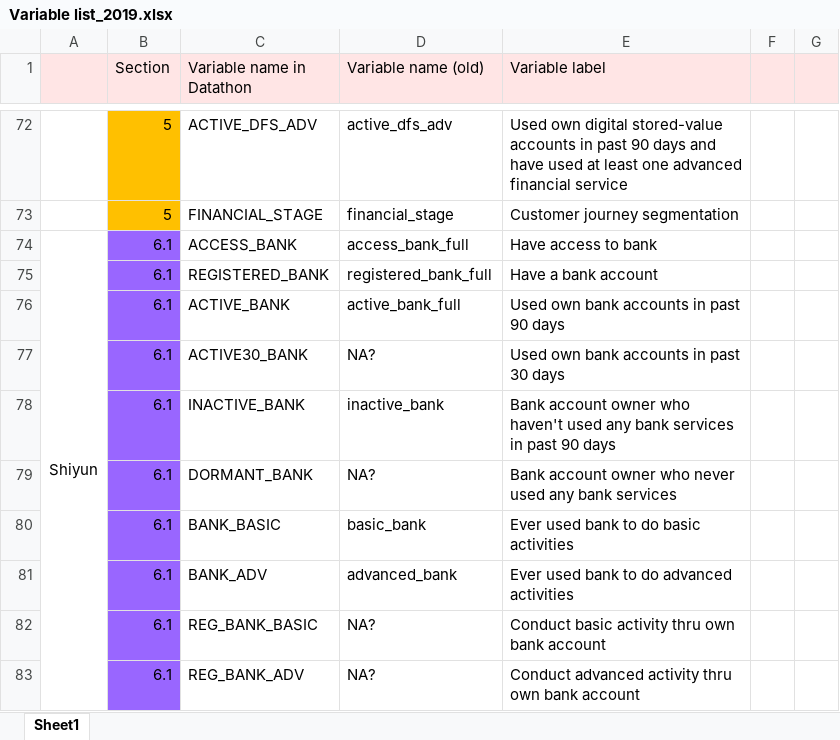
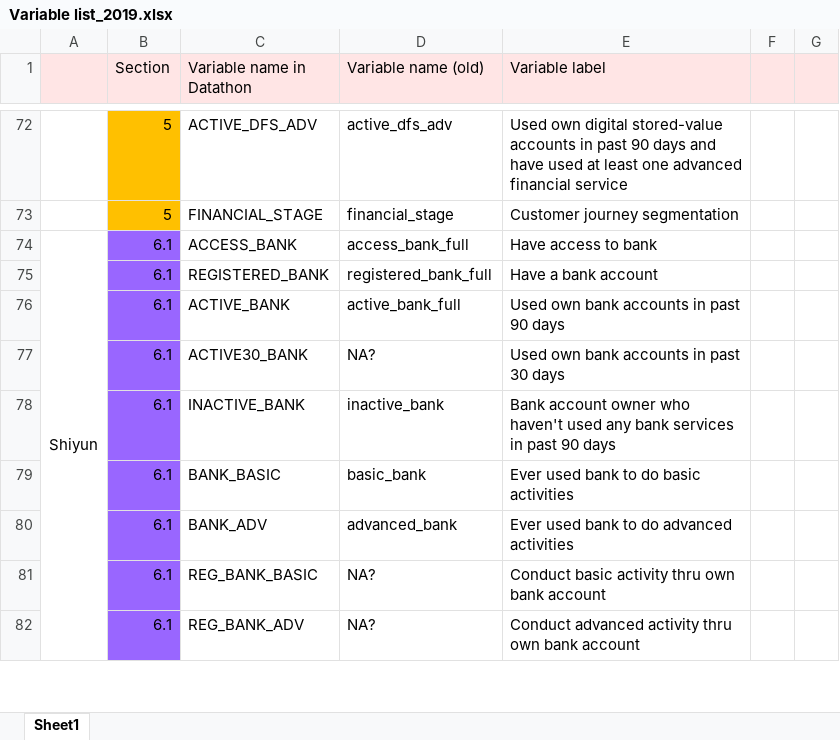
Before and after one commit to maiskt/hackathon.github.io, an Excel workbook: Variable list_2019.xlsx, sheet Sheet1, drawn as a sheet; only a part is shown, gaps mark what is left out; values as stored, in another font and other column widths than the file's, no borders; the diff names each change by its address in the sheet, - before the commit and + after, or states it on an @@ line.

Commit message:
deleted dorment bank

```diff
--- a/Variable list_2019.xlsx (sheet Sheet1)
+++ b/Variable list_2019.xlsx (sheet Sheet1)
-row 79:  | 6.1 | DORMANT_BANK | NA? | Bank account owner who never used any bank services
```
Also changed, not shown: hidden cells, 3 other files.
